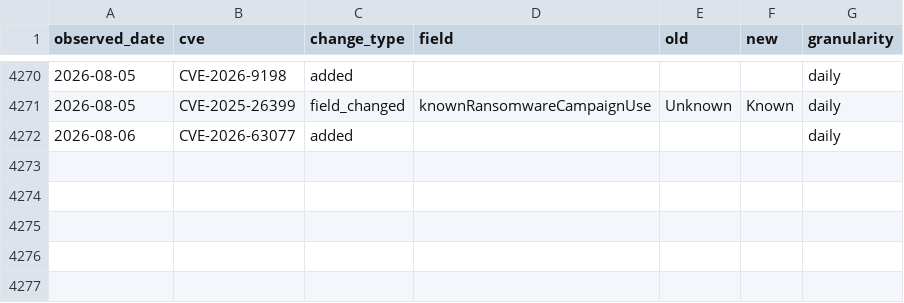
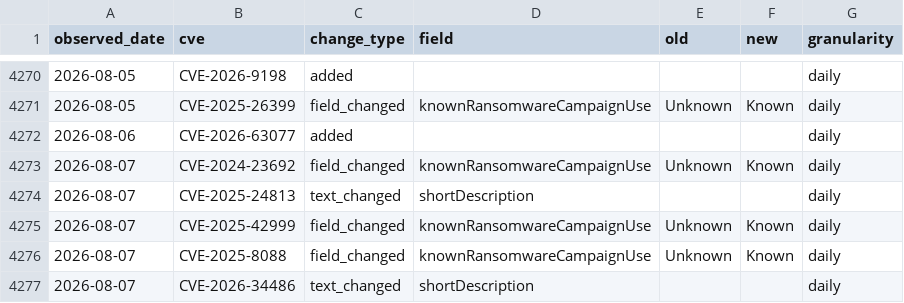
Before and after one commit to Devko/CyberMon, a CSV file: site/data/history/kev_changelog.csv, drawn as a sheet; only a part is shown, gaps mark what is left out; the diff names each change by its address in the sheet, - before the commit and + after, or states it on an @@ line.

Commit message:
data: nightly refresh 2026-08-07 [skip ci]

```diff
--- a/site/data/history/kev_changelog.csv
+++ b/site/data/history/kev_changelog.csv
+row 4273: 2026-08-07 | CVE-2024-23692 | field_changed | knownRansomwareCampaignUse | Unknown | Known | daily
+row 4274: 2026-08-07 | CVE-2025-24813 | text_changed | shortDescription |  |  | daily
+row 4275: 2026-08-07 | CVE-2025-42999 | field_changed | knownRansomwareCampaignUse | Unknown | Known | daily
+row 4276: 2026-08-07 | CVE-2025-8088 | field_changed | knownRansomwareCampaignUse | Unknown | Known | daily
+row 4277: 2026-08-07 | CVE-2026-34486 | text_changed | shortDescription |  |  | daily
```
Also changed, not shown: site/data/history/botnet_c2.csv, site/data/history/epss_volatility.csv, 38 other files.
